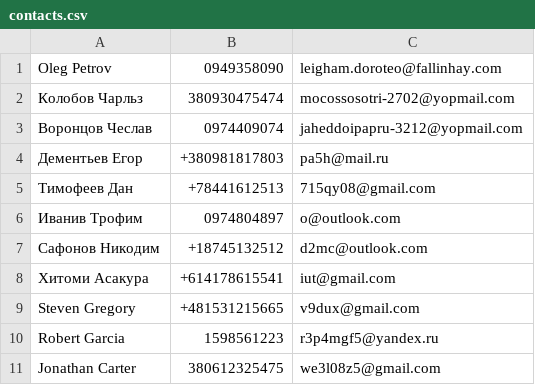
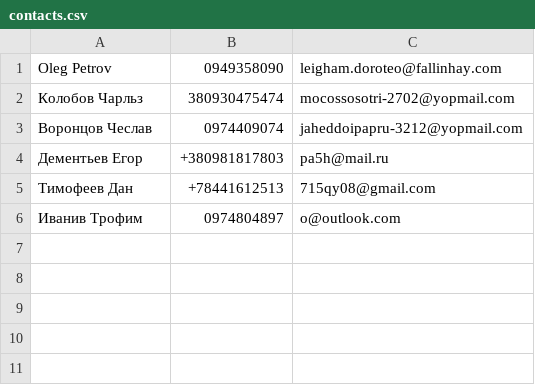
Before and after one commit to tendil/sqlite3-phonebook, a CSV file: contacts.csv, drawn as a sheet; the diff names each change by its address in the sheet, - before the commit and + after, or states it on an @@ line.

Commit message:
update func _contacts_management and new file PRINTS

```diff
--- a/contacts.csv
+++ b/contacts.csv
-row 7: Сафонов Никодим | +18745132512 | d2mc@outlook.com
-row 8: Хитоми Асакура | +614178615541 | iut@gmail.com
-row 9: Steven Gregory | +481531215665 | v9dux@gmail.com
-row 10: Robert Garcia | 1598561223 | r3p4mgf5@yandex.ru
-row 11: Jonathan Carter | 380612325475 | we3l08z5@gmail.com
```
Also changed, not shown: 8 other files.
